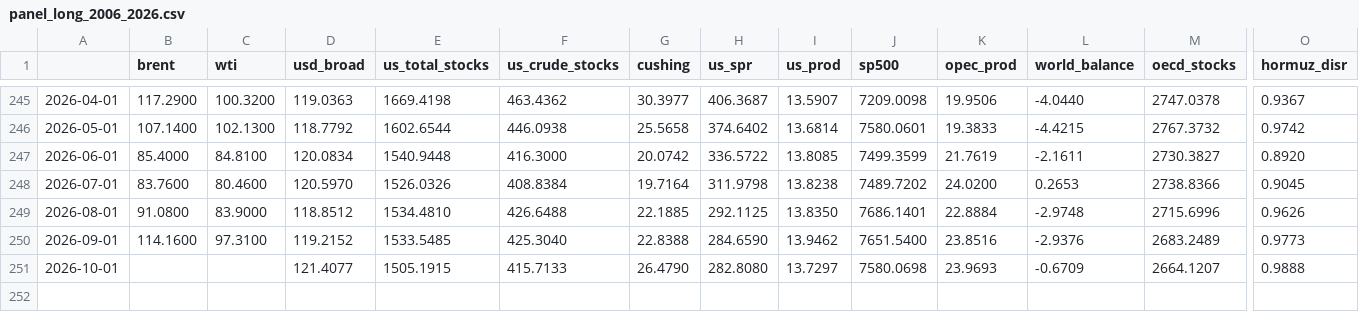
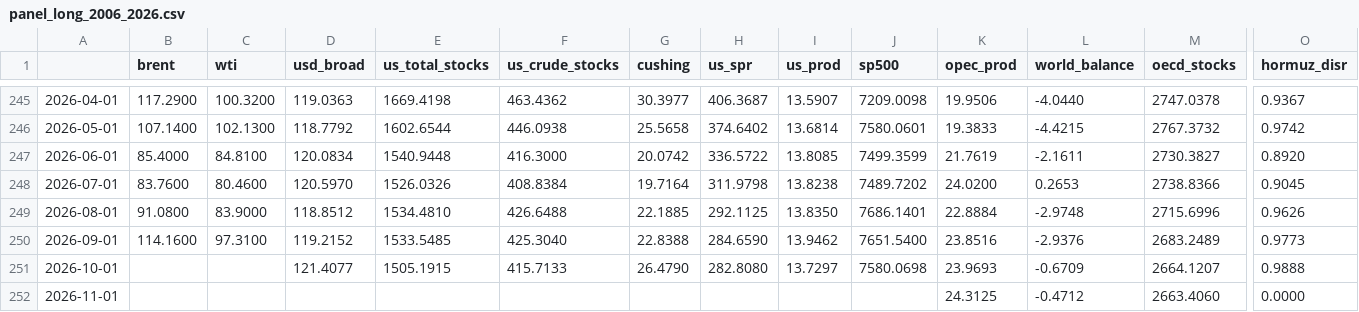
Before and after one commit to matiasputkonen/oljymalli, a CSV file: data/panel_long_2006_2026.csv, drawn as a sheet; only a part is shown, gaps mark what is left out; rows hold the shown columns only; the diff names each change by its address in the sheet, - before the commit and + after, or states it on an @@ line.

```diff
--- a/data/panel_long_2006_2026.csv
+++ b/data/panel_long_2006_2026.csv
+row 252: 2026-11-01 |  |  |  |  |  |  |  |  |  | 24.3125 | -0.4712 | 2663.4060 | 0.0000
```
Also changed, not shown: data/forecast_log.csv, data/panel_annual.csv, 16 other files.
